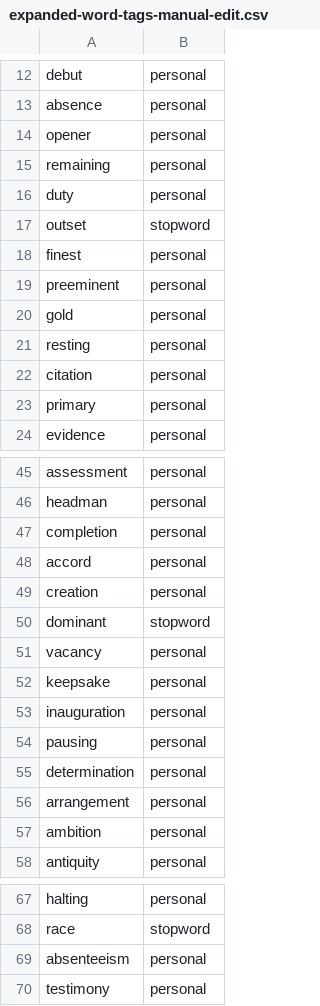
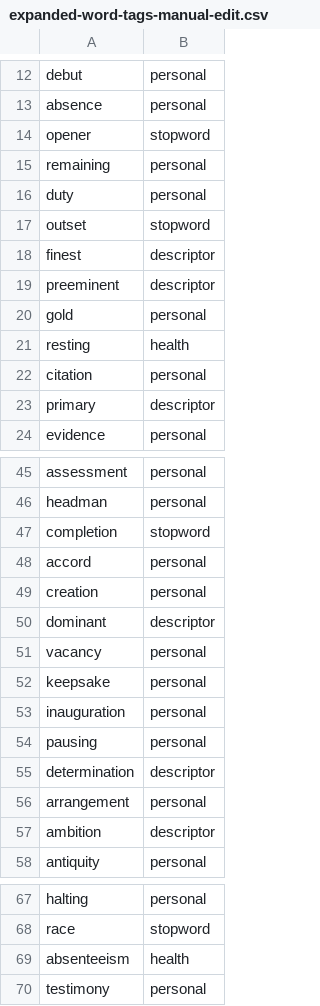
Before and after one commit to c4fcm/MediaCloud-quarterback-investigation, a CSV file: expanded-word-tags-manual-edit.csv, drawn as a sheet; only a part is shown, gaps mark what is left out; the diff covers the shown part only.

```diff
--- a/expanded-word-tags-manual-edit.csv
+++ b/expanded-word-tags-manual-edit.csv
@@ -13,3 +13,3 @@ debut,personal
 absence,personal
-opener,personal
+opener,stopword
 remaining,personal
@@ -17,8 +17,8 @@ duty,personal
 outset,stopword
-finest,personal
-preeminent,personal
+finest,descriptor
+preeminent,descriptor
 gold,personal
-resting,personal
+resting,health
 citation,personal
-primary,personal
+primary,descriptor
 evidence,personal
@@ -46,6 +46,6 @@ assessment,personal
 headman,personal
-completion,personal
+completion,stopword
 accord,personal
 creation,personal
-dominant,stopword
+dominant,descriptor
 vacancy,personal
@@ -54,5 +54,5 @@ inauguration,personal
 pausing,personal
-determination,personal
+determination,descriptor
 arrangement,personal
-ambition,personal
+ambition,descriptor
 antiquity,personal
@@ -68,3 +68,3 @@ halting,personal
 race,stopword
-absenteeism,personal
+absenteeism,health
 testimony,personal
```
Also changed, not shown: 25 edited cells elsewhere in this file.
